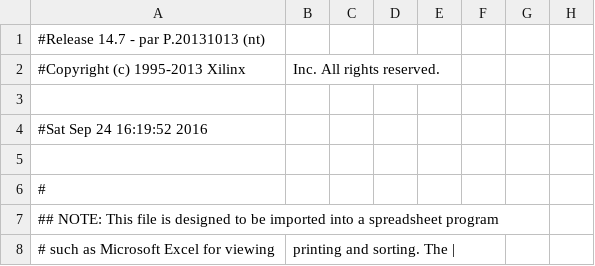
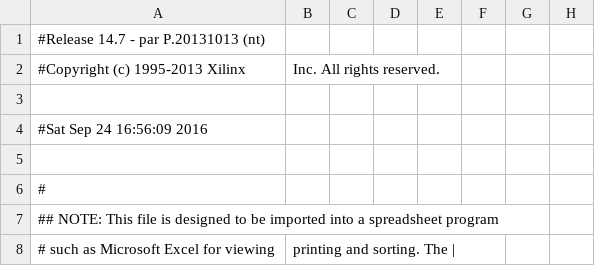
Before and after one commit to jan-schuchardt/RISC-Vhdl, a CSV file: toplevel_pad.csv, drawn as a sheet; only a part is shown; the diff names each change by its address in the sheet, - before the commit and + after, or states it on an @@ line.

```diff
--- a/toplevel_pad.csv
+++ b/toplevel_pad.csv
-A4: #Sat Sep 24 16:19:52 2016
+A4: #Sat Sep 24 16:56:09 2016
```
Also changed, not shown: 48 other files.
